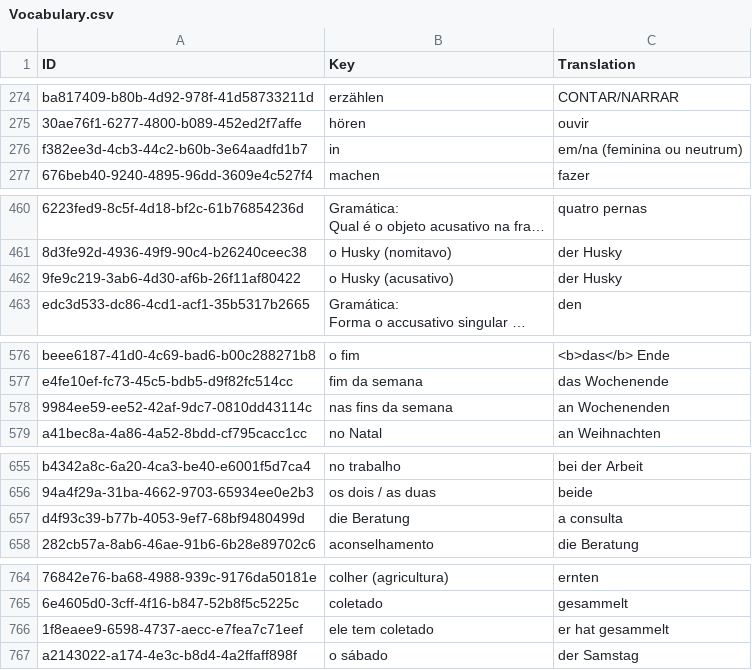
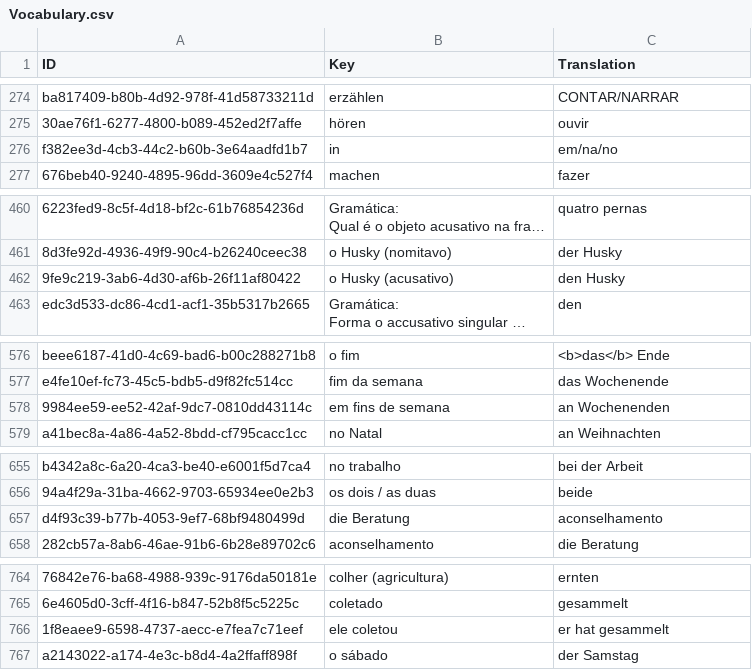
Before and after one commit to Tommmi/BrainDownload, a CSV file: Brain/Brain/Vocabulary.csv, drawn as a sheet; only a part is shown, gaps mark what is left out; long unchanged cells end in …; the diff covers the shown part only; the diff names each change by its address in the sheet, - before the commit and + after, or states it on an @@ line.

```diff
--- a/Brain/Brain/Vocabulary.csv
+++ b/Brain/Brain/Vocabulary.csv
-C276 (Translation): em/na (feminina ou neutrum)
+C276 (Translation): em/na/no
-C462 (Translation): der Husky
+C462 (Translation): den Husky
-B578 (Key): nas fins da semana
+B578 (Key): em fins de semana
-C657 (Translation): a consulta
+C657 (Translation): aconselhamento
-B766 (Key): ele tem coletado
+B766 (Key): ele coletou
```
Also changed, not shown: 14 added rows and 6 edited cells elsewhere in this file, 2 other files.
